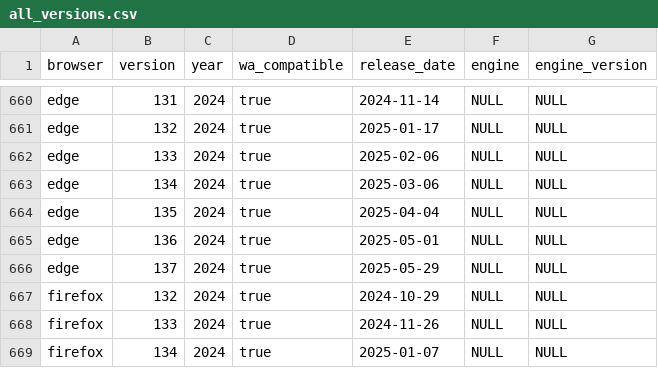
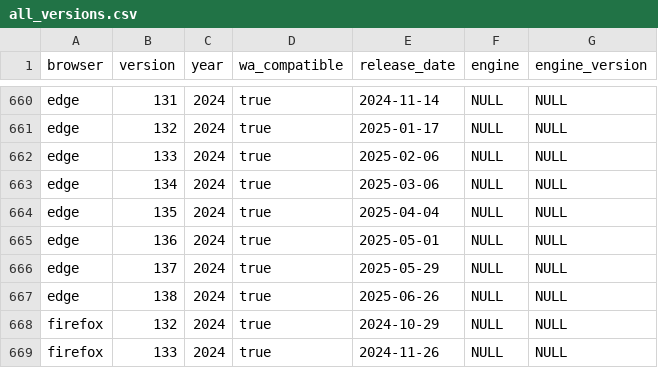
Before and after one commit to web-platform-dx/baseline-browser-mapping, a CSV file: static/all_versions.csv, drawn as a sheet; only a part is shown, gaps mark what is left out; the shorter side is filled out with more unchanged rows; the diff names each change by its address in the sheet, - before the commit and + after, or states it on an @@ line.

```diff
--- a/static/all_versions.csv
+++ b/static/all_versions.csv
+row 667: edge | 138 | 2024 | true | 2025-06-26 | NULL | NULL
```
Also changed, not shown: static/all_versions_with_supports.csv, static/with_downstream/all_versions.csv, 11 other files.
